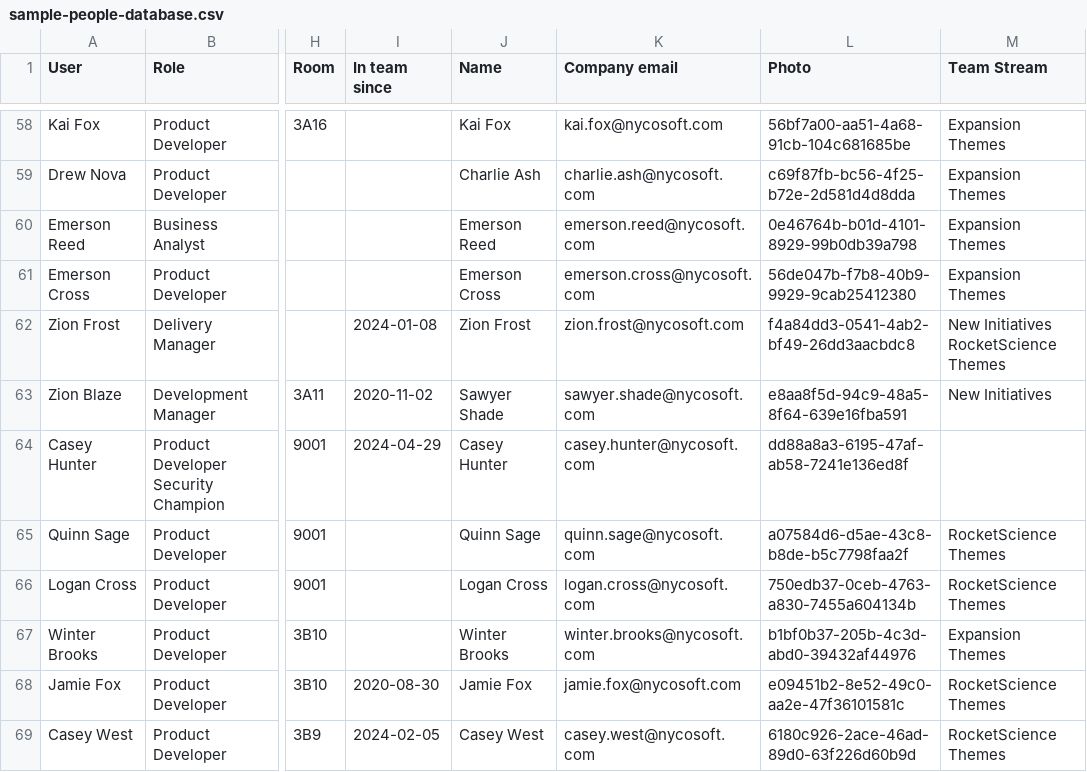
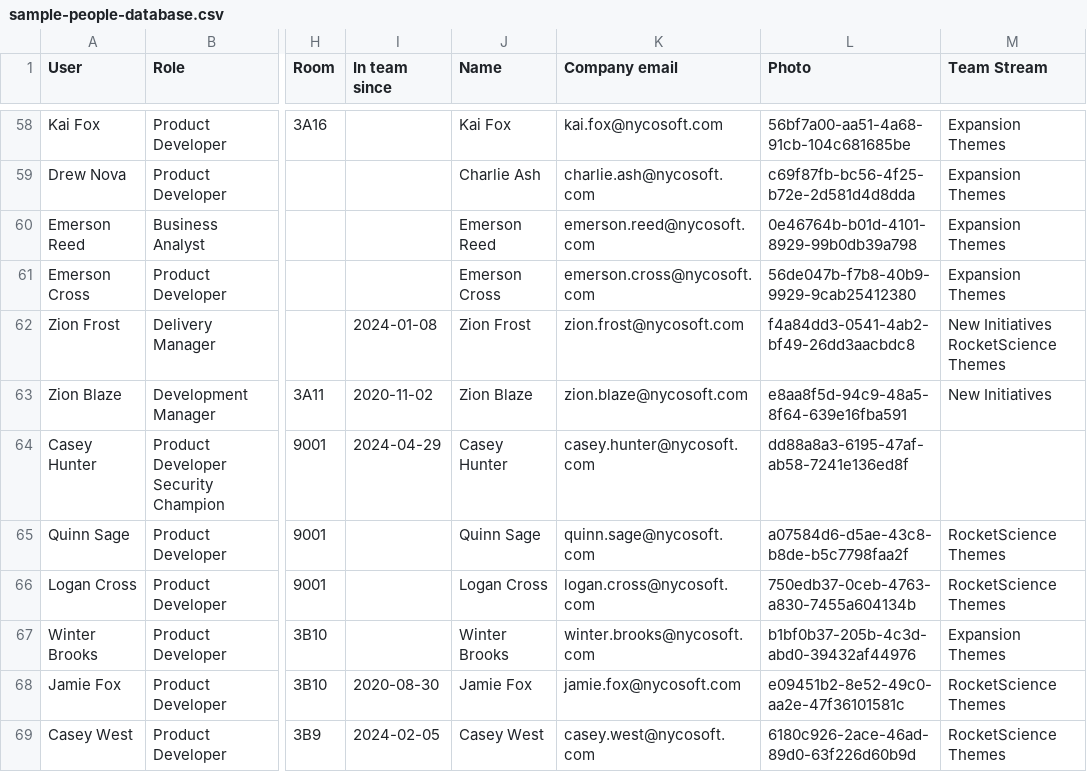
Before and after one commit to francesconicolosi/domino-service-dependency-map, a CSV file: sample-people-database.csv, drawn as a sheet; only a part is shown, gaps mark what is left out; the diff names each change by its address in the sheet, - before the commit and + after, or states it on an @@ line.

Commit message:
deploy: 63805a3c5b1a906c55b94083e51374ee3be9d59c

```diff
--- a/sample-people-database.csv
+++ b/sample-people-database.csv
-J63 (Name): Sawyer Shade
+J63 (Name): Zion Blaze
-K63 (Company email): sawyer.shade@nycosoft.com
+K63 (Company email): zion.blaze@nycosoft.com
```
